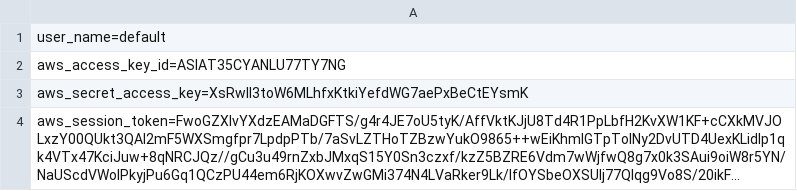
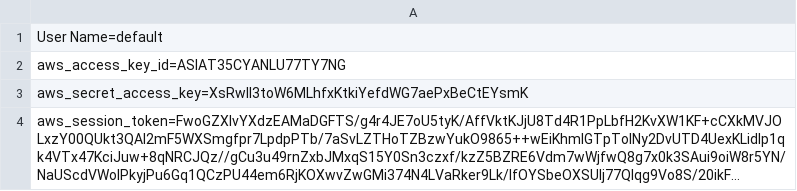
Before and after one commit to conor-williams/ProjectTUD, a CSV file: credentials.csv, drawn as a sheet; long unchanged cells end in ….

Commit message:
Update credentials.csv

```diff
--- a/credentials.csv
+++ b/credentials.csv
@@ -1,2 +1,2 @@
-user_name=default
+User Name=default
 aws_access_key_id=ASIAT35CYANLU77TY7NG
```
